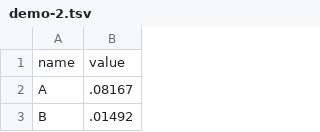
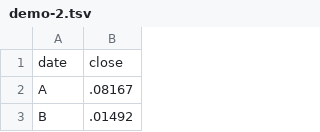
Before and after one commit to rochcass/samsara_dashboard_demo, a TSV file: data/demo-2.tsv, drawn as a sheet; only a part is shown.

```diff
--- a/data/demo-2.tsv
+++ b/data/demo-2.tsv
@@ -1,2 +1,2 @@
-name	value
+date	close
 A	.08167
```
Also changed, not shown: 21 other files.
